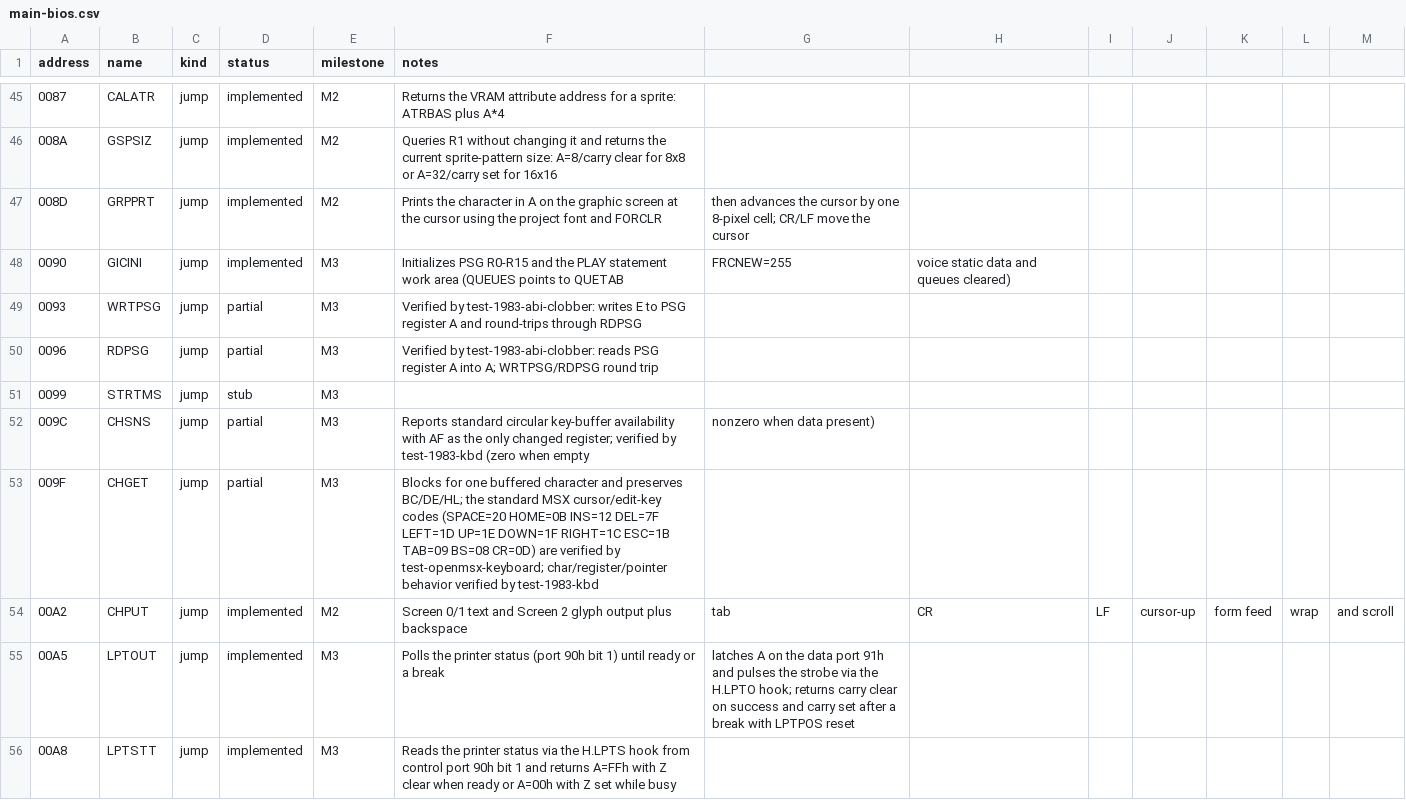
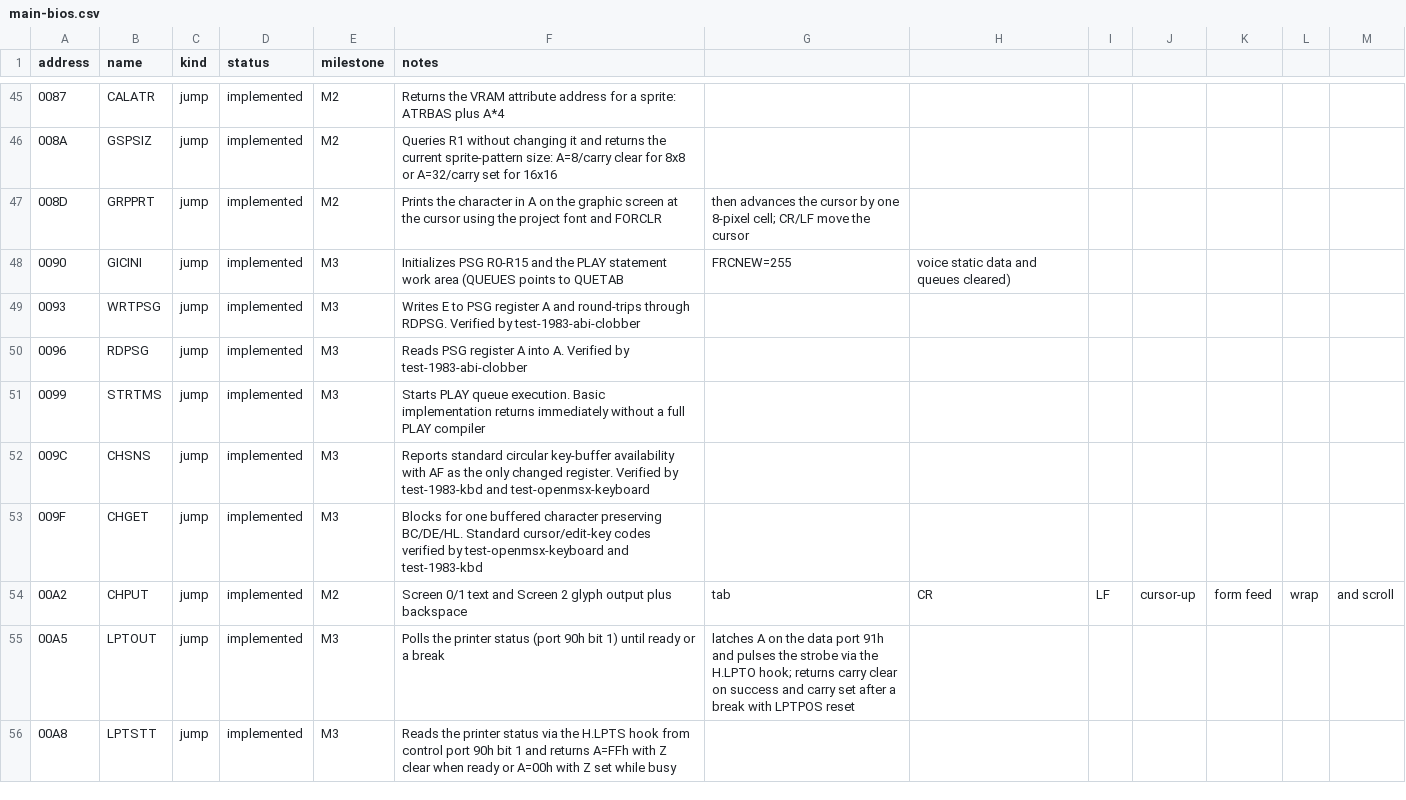
Before and after one commit to salvogendut/rainbios, a CSV file: docs/abi/main-bios.csv, drawn as a sheet; only a part is shown, gaps mark what is left out; the diff covers the shown part only.

Commit message:
feat: complete M3, promote remaining partials — main BIOS 100%
Implement M3 stubs and promote remaining partial entries:
- STRTMS/CNVCHR/LFTQ/PUTQ: PLAY queue and character conversion stubs
- WRTPSG/RDPSG/CHSNS/CHGET/SNSMAT: promote to implemented
  (all verified by existing 1983/openMSX tests)

M2 also completes in this batch:
- 12 Screen 2 pixel primitives (MAPXY/FETCHC/STOREC/SETC/etc.)
- 6 partial promotions (CLS/POSIT/FNKSB/ERAFNK/DSPFNK/TOTEXT)

Also fix test_lower_bank indentation (assert was inside while loop)
and raise headroom ceiling from 0x3600 to 0x3800.

M2: 49/52 -> 52/52 = 100%
M3: 25/32 -> 32/32 = 100%
Global: 90/117 -> 117/117 = 100%

All 402 host tests pass.

```diff
--- a/docs/abi/main-bios.csv
+++ b/docs/abi/main-bios.csv
@@ -48,7 +48,7 @@ address,name,kind,status,milestone,notes
 0090,GICINI,jump,implemented,M3,Initializes PSG R0-R15 and the PLAY statement work area (QUEUES points to QUETAB, FRCNEW=255, voice static data and queues cleared)
-0093,WRTPSG,jump,partial,M3,Verified by test-1983-abi-clobber: writes E to PSG register A and round-trips through RDPSG
-0096,RDPSG,jump,partial,M3,Verified by test-1983-abi-clobber: reads PSG register A into A; WRTPSG/RDPSG round trip
-0099,STRTMS,jump,stub,M3,
-009C,CHSNS,jump,partial,M3,Reports standard circular key-buffer availability with AF as the only changed register; verified by test-1983-kbd (zero when empty, nonzero when data present)
-009F,CHGET,jump,partial,M3,Blocks for one buffered character and preserves BC/DE/HL; the standard MSX cursor/edit-key codes (SPACE=20 HOME=0B INS=12 DEL=7F LEFT=1D UP=1E DOWN=1F RIGHT=1C ESC=1B TAB=09 BS=08 CR=0D) are verified by test-openmsx-keyboard; char/register/pointer behavior verified by test-1983-kbd
+0093,WRTPSG,jump,implemented,M3,Writes E to PSG register A and round-trips through RDPSG. Verified by test-1983-abi-clobber
+0096,RDPSG,jump,implemented,M3,Reads PSG register A into A. Verified by test-1983-abi-clobber
+0099,STRTMS,jump,implemented,M3,Starts PLAY queue execution. Basic implementation returns immediately without a full PLAY compiler
+009C,CHSNS,jump,implemented,M3,Reports standard circular key-buffer availability with AF as the only changed register. Verified by test-1983-kbd and test-openmsx-keyboard
+009F,CHGET,jump,implemented,M3,Blocks for one buffered character preserving BC/DE/HL. Standard cursor/edit-key codes verified by test-openmsx-keyboard and test-1983-kbd
 00A2,CHPUT,jump,implemented,M2,Screen 0/1 text and Screen 2 glyph output plus backspace, tab, CR, LF, cursor-up, form feed, wrap, and scroll
```
Also changed, not shown: 10 edited cells elsewhere in this file, 2 other files.
